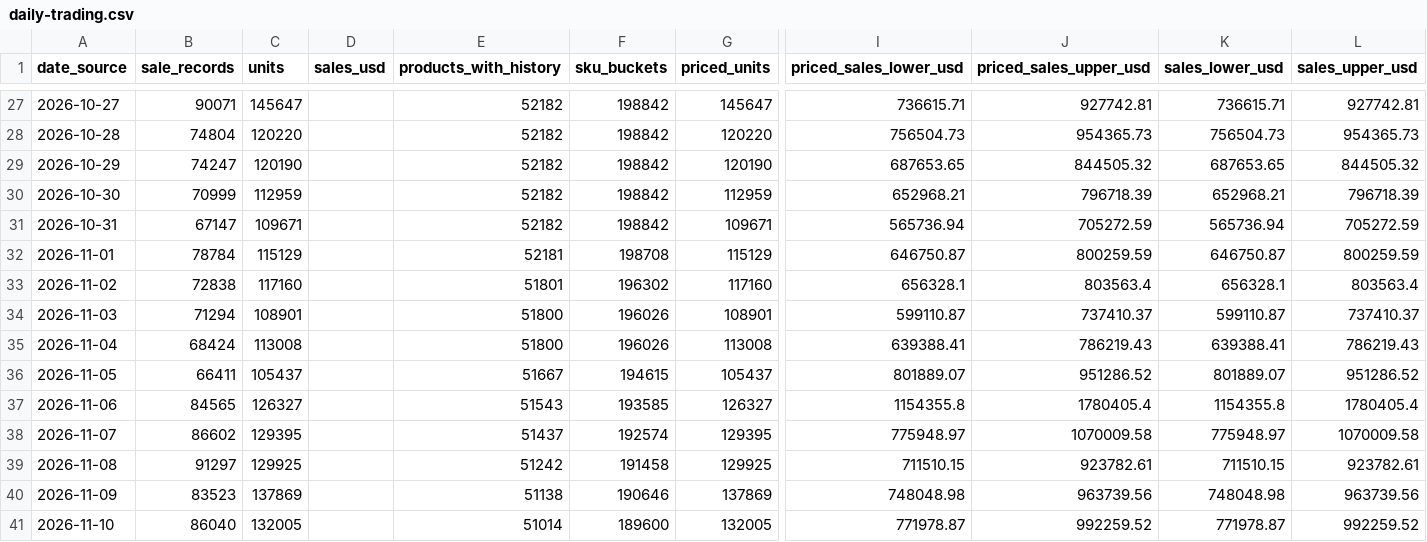
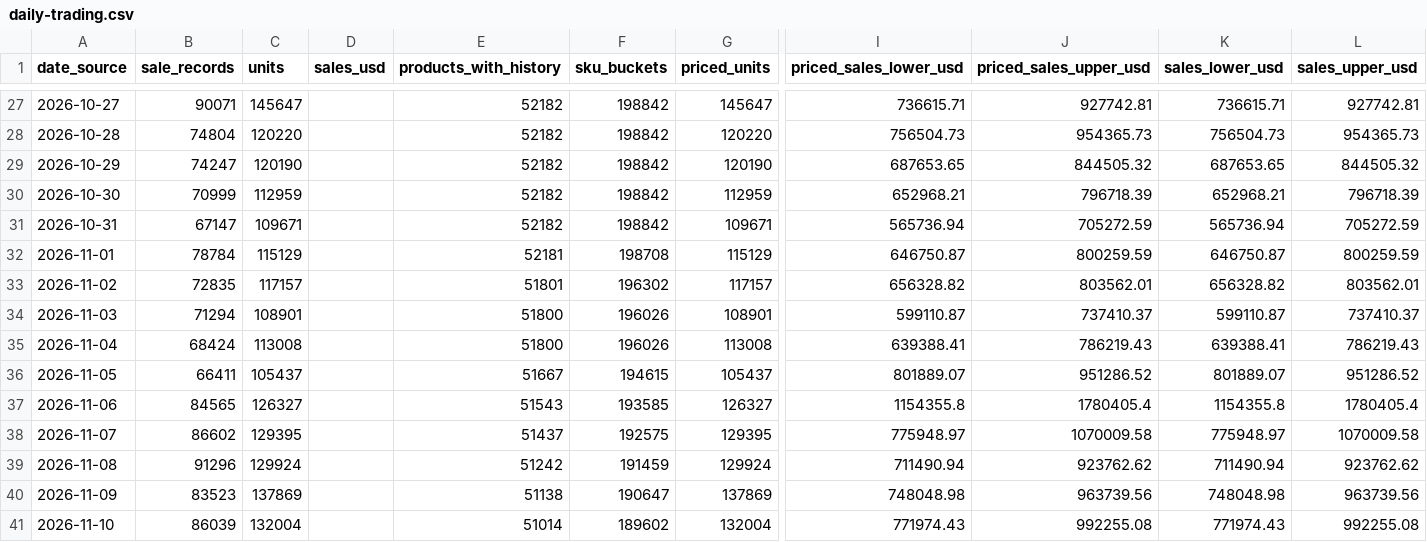
Before and after one commit to hanshanley/pokemon-tcg, a CSV file: reports/latest/daily-trading.csv, drawn as a sheet; only a part is shown, gaps mark what is left out; the diff covers the shown part only; the diff names each change by its address in the sheet, - before the commit and + after, or states it on an @@ line.

```diff
--- a/reports/latest/daily-trading.csv
+++ b/reports/latest/daily-trading.csv
-B33 (sale_records): 72838
+B33 (sale_records): 72835
-C33 (units): 117160
+C33 (units): 117157
-G33 (priced_units): 117160
+G33 (priced_units): 117157
-I33 (priced_sales_lower_usd): 656328.1
+I33 (priced_sales_lower_usd): 656328.82
-J33 (priced_sales_upper_usd): 803563.4
+J33 (priced_sales_upper_usd): 803562.01
-K33 (sales_lower_usd): 656328.1
+K33 (sales_lower_usd): 656328.82
-L33 (sales_upper_usd): 803563.4
+L33 (sales_upper_usd): 803562.01
-F38 (sku_buckets): 192574
+F38 (sku_buckets): 192575
-B39 (sale_records): 91297
+B39 (sale_records): 91296
-C39 (units): 129925
+C39 (units): 129924
-F39 (sku_buckets): 191458
+F39 (sku_buckets): 191459
-G39 (priced_units): 129925
+G39 (priced_units): 129924
-I39 (priced_sales_lower_usd): 711510.15
+I39 (priced_sales_lower_usd): 711490.94
-J39 (priced_sales_upper_usd): 923782.61
+J39 (priced_sales_upper_usd): 923762.62
-K39 (sales_lower_usd): 711510.15
+K39 (sales_lower_usd): 711490.94
-L39 (sales_upper_usd): 923782.61
+L39 (sales_upper_usd): 923762.62
-F40 (sku_buckets): 190646
+F40 (sku_buckets): 190647
-B41 (sale_records): 86040
+B41 (sale_records): 86039
-C41 (units): 132005
+C41 (units): 132004
-F41 (sku_buckets): 189600
+F41 (sku_buckets): 189602
-G41 (priced_units): 132005
+G41 (priced_units): 132004
-I41 (priced_sales_lower_usd): 771978.87
+I41 (priced_sales_lower_usd): 771974.43
-J41 (priced_sales_upper_usd): 992259.52
+J41 (priced_sales_upper_usd): 992255.08
-K41 (sales_lower_usd): 771978.87
+K41 (sales_lower_usd): 771974.43
-L41 (sales_upper_usd): 992259.52
+L41 (sales_upper_usd): 992255.08
```
Also changed, not shown: 74 edited cells elsewhere in this file, reports/latest/daily-sales-value.csv, reports/latest/daily-volume.csv, 14 other files.
